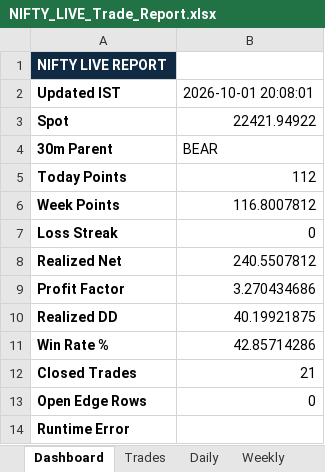
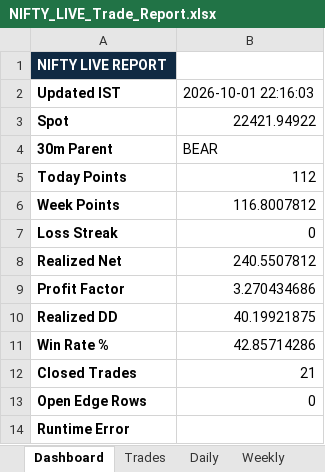
Before and after one commit to vinothkumarraju/Nifty_Bot, an Excel workbook: reports/NIFTY_LIVE_Trade_Report.xlsx, sheet Dashboard, drawn as a sheet; values as stored, in another font and other column widths than the file's, no borders; the diff names each change by its address in the sheet, - before the commit and + after, or states it on an @@ line.

Commit message:
chore: update NIFTY live state [skip ci]

```diff
--- a/reports/NIFTY_LIVE_Trade_Report.xlsx (sheet Dashboard)
+++ b/reports/NIFTY_LIVE_Trade_Report.xlsx (sheet Dashboard)
-B2: 2026-10-01 20:08:01
+B2: 2026-10-01 22:16:03
```
Also changed, not shown: 3 other files.
